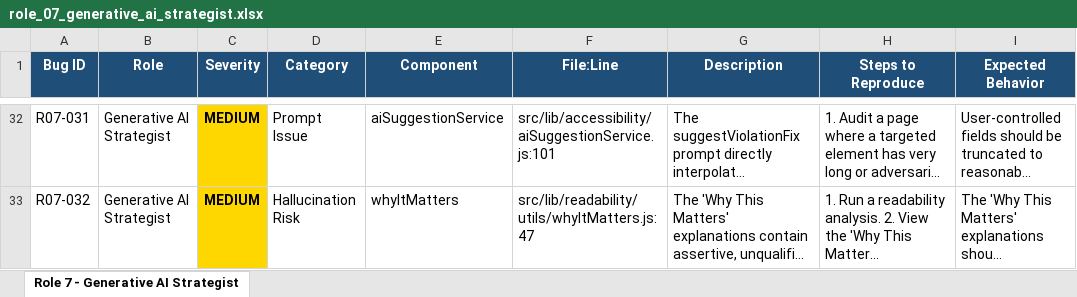
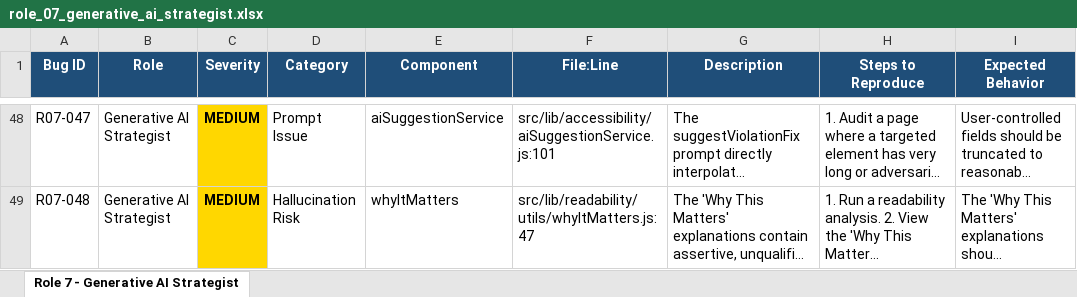
Before and after one commit to josephsthomas/seo-checklist, an Excel workbook: qa_reports/role_07_generative_ai_strategist.xlsx, sheet Role 7 - Generative AI Strategist, drawn as a sheet; only a part is shown, gaps mark what is left out; long unchanged cells end in …; values as stored, in another font and other column widths than the file's, no borders; addresses are those after the commit; the diff covers the shown part only; the diff names each change by its address in the sheet, - before the commit and + after, or states it on an @@ line.

```diff
--- a/qa_reports/role_07_generative_ai_strategist.xlsx (sheet Role 7 - Generative AI Strategist)
+++ b/qa_reports/role_07_generative_ai_strategist.xlsx (sheet Role 7 - Generative AI Strategist)
-A48 (Bug ID): R07-031
+A48 (Bug ID): R07-047
-A49 (Bug ID): R07-032
+A49 (Bug ID): R07-048
```
Also changed, not shown: 16 added rows, 37 edited cells and cell formats elsewhere in this sheet, QA_Master_Report_All_Roles.xlsx, qa_reports/role_08_svp_project_management.xlsx, 3 other files.
